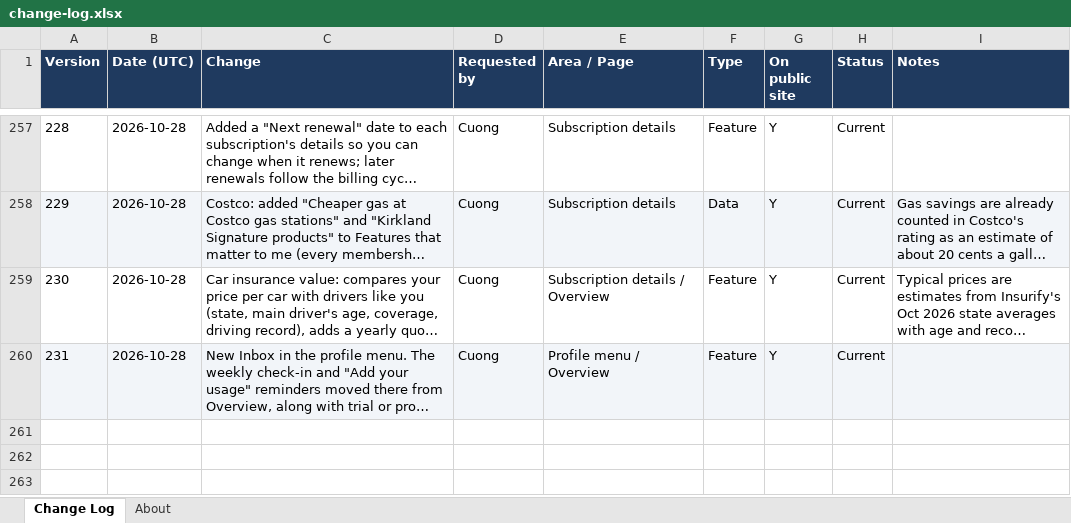
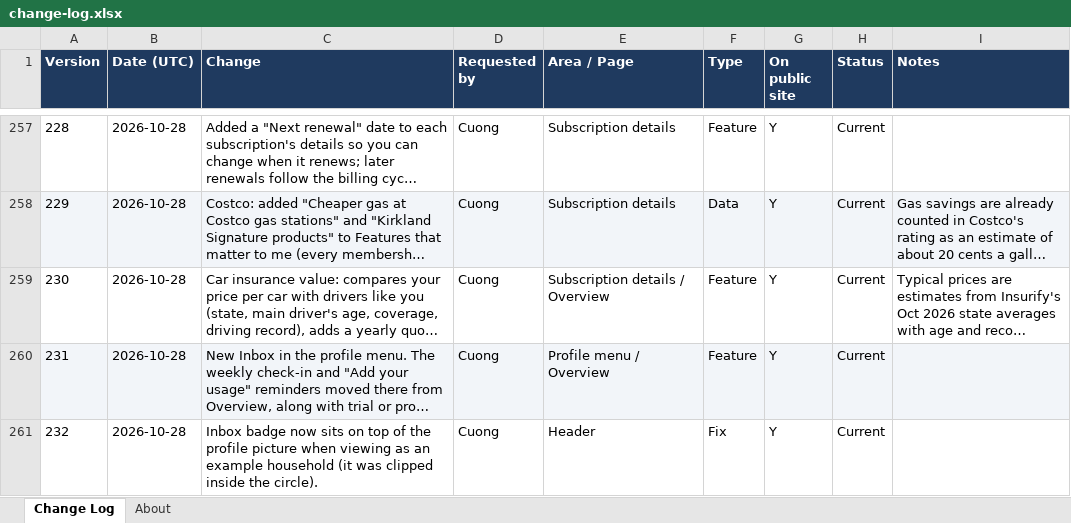
Before and after one commit to cquach1004/Subscription-keeper, an Excel workbook: changelog/change-log.xlsx, sheet Change Log, drawn as a sheet; only a part is shown, gaps mark what is left out; long unchanged cells end in …; values as stored, in another font and other column widths than the file's, no borders; the diff names each change by its address in the sheet, - before the commit and + after, or states it on an @@ line.

```diff
--- a/changelog/change-log.xlsx (sheet Change Log)
+++ b/changelog/change-log.xlsx (sheet Change Log)
+row 261: 232 | 2026-10-28 | Inbox badge now sits on top of the profile picture when viewing as an example household (it was clipped inside the circle). | Cuong | Header | Fix | Y | Current
```
Also changed, not shown: 4 other files.
